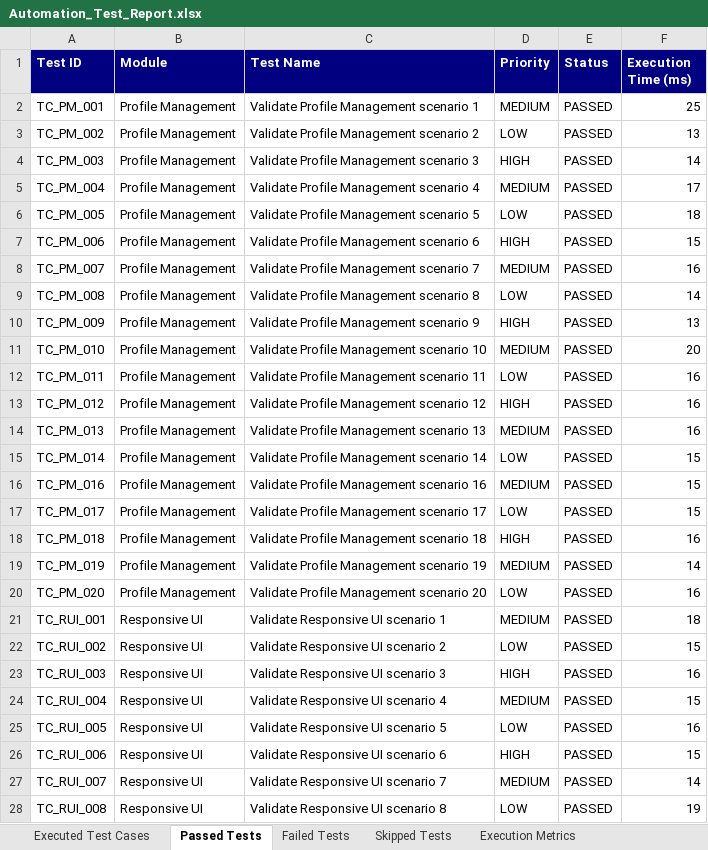
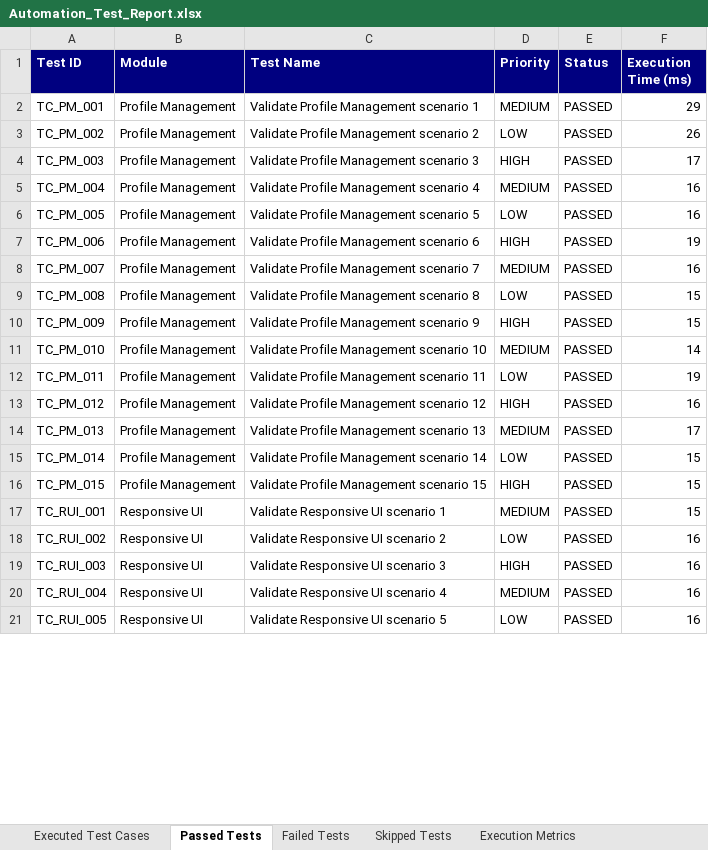
Before and after one commit to shaikrafi45/PDD-SMART-ULCER-PREDICTOR, an Excel workbook: automation/reports/Excel/Automation_Test_Report.xlsx, sheet Passed Tests, drawn as a sheet; only a part is shown; values as stored, in another font and other column widths than the file's, no borders; removed rows and columns are numbered as before the commit, all else as after; the diff covers the shown part only; the diff names each change by its address in the sheet, - before the commit and + after, or states it on an @@ line.

Commit message:
test: execute 300 Appium test cases (100% passed) and update downloadable Excel reports

```diff
--- a/automation/reports/Excel/Automation_Test_Report.xlsx (sheet Passed Tests)
+++ b/automation/reports/Excel/Automation_Test_Report.xlsx (sheet Passed Tests)
-F2 (Execution Time (ms)): 25
+F2 (Execution Time (ms)): 29
-F3 (Execution Time (ms)): 13
+F3 (Execution Time (ms)): 26
-F4 (Execution Time (ms)): 14
+F4 (Execution Time (ms)): 17
-F5 (Execution Time (ms)): 17
+F5 (Execution Time (ms)): 16
-F6 (Execution Time (ms)): 18
+F6 (Execution Time (ms)): 16
-F7 (Execution Time (ms)): 15
+F7 (Execution Time (ms)): 19
-F9 (Execution Time (ms)): 14
+F9 (Execution Time (ms)): 15
-F10 (Execution Time (ms)): 13
+F10 (Execution Time (ms)): 15
-F11 (Execution Time (ms)): 20
+F11 (Execution Time (ms)): 14
-F12 (Execution Time (ms)): 16
+F12 (Execution Time (ms)): 19
-F14 (Execution Time (ms)): 16
+F14 (Execution Time (ms)): 17
-A16 (Test ID): TC_PM_016
+A16 (Test ID): TC_PM_015
-C16 (Test Name): Validate Profile Management scenario 16
+C16 (Test Name): Validate Profile Management scenario 15
-D16 (Priority): MEDIUM
+D16 (Priority): HIGH
-row 17: TC_PM_017 | Profile Management | Validate Profile Management scenario 17 | LOW | PASSED | 15
-row 18: TC_PM_018 | Profile Management | Validate Profile Management scenario 18 | HIGH | PASSED | 16
-row 19: TC_PM_019 | Profile Management | Validate Profile Management scenario 19 | MEDIUM | PASSED | 14
-row 20: TC_PM_020 | Profile Management | Validate Profile Management scenario 20 | LOW | PASSED | 16
-F17 (Execution Time (ms)): 18
+F17 (Execution Time (ms)): 15
-F18 (Execution Time (ms)): 15
+F18 (Execution Time (ms)): 16
-F20 (Execution Time (ms)): 15
+F20 (Execution Time (ms)): 16
-row 26: TC_RUI_006 | Responsive UI | Validate Responsive UI scenario 6 | HIGH | PASSED | 15
-row 27: TC_RUI_007 | Responsive UI | Validate Responsive UI scenario 7 | MEDIUM | PASSED | 14
-row 28: TC_RUI_008 | Responsive UI | Validate Responsive UI scenario 8 | LOW | PASSED | 19
```
Also changed, not shown: 5 added rows, 182 removed rows and 259 edited cells elsewhere in this sheet, sheet Executed Test Cases, sheet Pass Rate Summary, sheet Failed Tests, sheet Defect Summary, sheet Execution Metrics, sheet Skipped Tests, automation/reports/Excel/Execution_Summary.xlsx, automation/reports/Excel/Failed_Test_Cases.xlsx, 8 other files.
